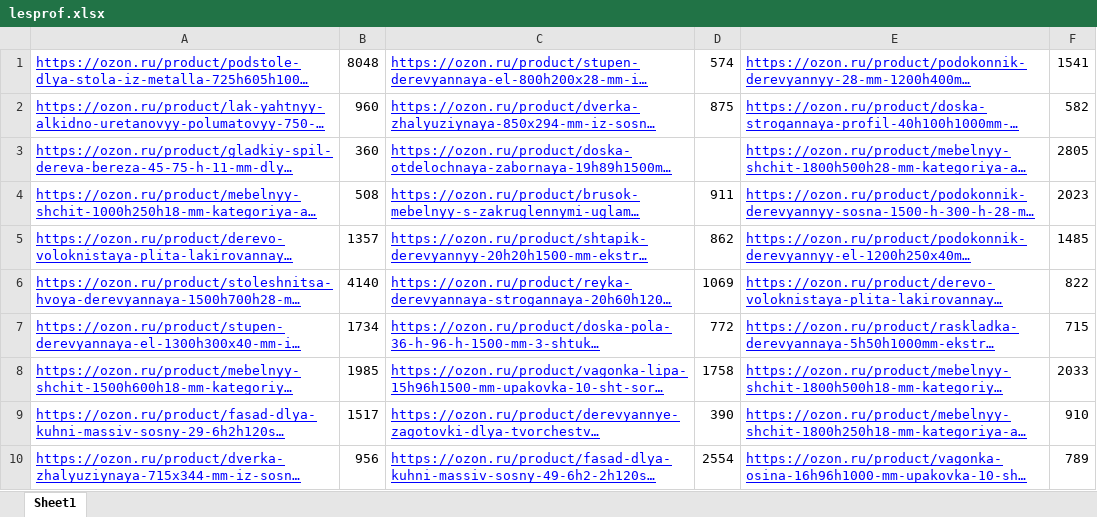
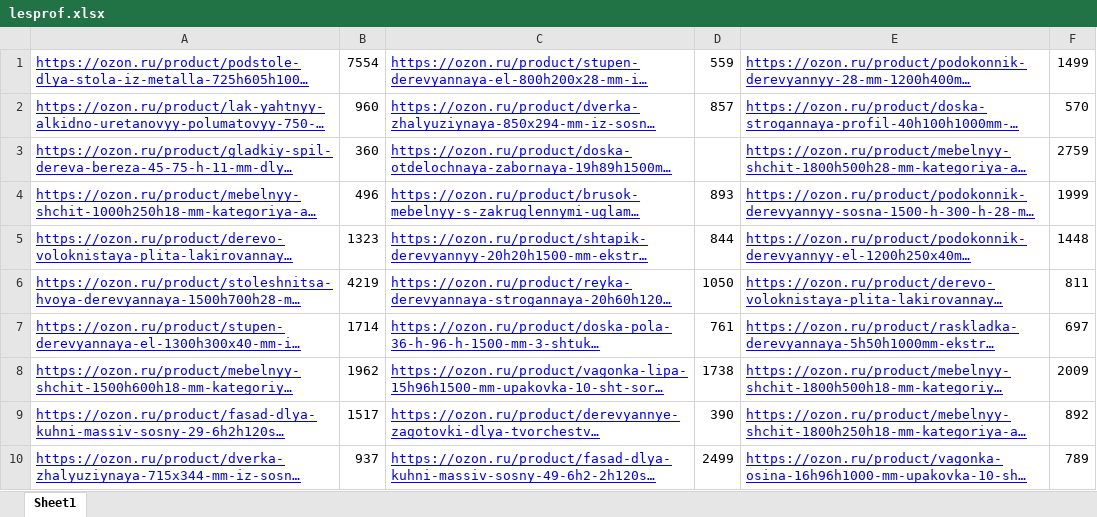
Before and after one commit to Nubsaybot/lesprof, an Excel workbook: lesprof.xlsx, sheet Sheet1, drawn as a sheet; long unchanged cells end in …; values as stored, in another font and other column widths than the file's, no borders; the diff names each change by its address in the sheet, - before the commit and + after, or states it on an @@ line.

Commit message:
проверка

```diff
--- a/lesprof.xlsx (sheet Sheet1)
+++ b/lesprof.xlsx (sheet Sheet1)
-B1: 8048
+B1: 7554
-D1: 574
+D1: 559
-F1: 1541
+F1: 1499
-D2: 875
+D2: 857
-F2: 582
+F2: 570
-F3: 2805
+F3: 2759
-B4: 508
+B4: 496
-D4: 911
+D4: 893
-F4: 2023
+F4: 1999
-B5: 1357
+B5: 1323
-D5: 862
+D5: 844
-F5: 1485
+F5: 1448
-B6: 4140
+B6: 4219
-D6: 1069
+D6: 1050
-F6: 822
+F6: 811
-B7: 1734
+B7: 1714
-D7: 772
+D7: 761
-F7: 715
+F7: 697
-B8: 1985
+B8: 1962
-D8: 1758
+D8: 1738
-F8: 2033
+F8: 2009
-F9: 910
+F9: 892
-B10: 956
+B10: 937
-D10: 2554
+D10: 2499
```
